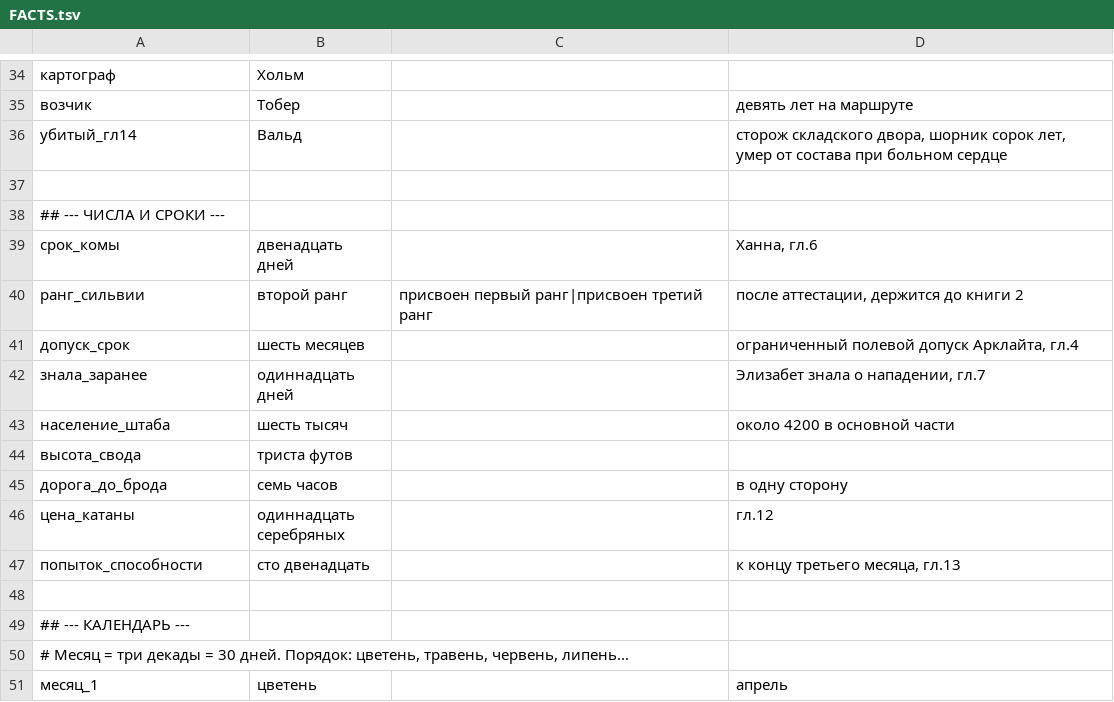
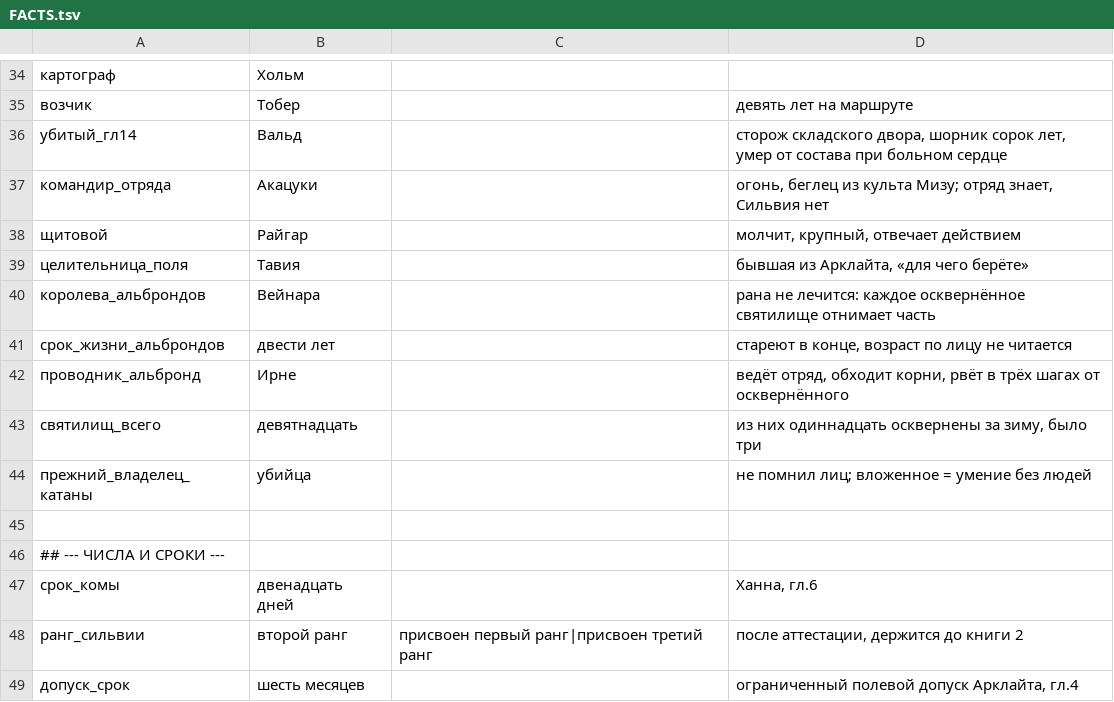
Before and after one commit to ovococjsjs-gif/shardsoftheabyss, a TSV file: 01-canon/FACTS.tsv, drawn as a sheet; only a part is shown, gaps mark what is left out; the shorter side is filled out with more unchanged rows; the diff names each change by its address in the sheet, - before the commit and + after, or states it on an @@ line.

Commit message:
Глава 15 «Дорога» — 7555 слов, начало арки 4. Канон: альбронды §11.1а, способность как инструмент
Co-authored-by: arena-agent <297053741+arena-agent@users.noreply.github.com>

```diff
--- a/01-canon/FACTS.tsv
+++ b/01-canon/FACTS.tsv
+row 37: командир_отряда | Акацуки |  | огонь, беглец из культа Мизу; отряд знает, Сильвия нет
+row 38: щитовой | Райгар |  | молчит, крупный, отвечает действием
+row 39: целительница_поля | Тавия |  | бывшая из Арклайта, «для чего берёте»
+row 40: королева_альброндов | Вейнара |  | рана не лечится: каждое осквернённое святилище отнимает часть
+row 41: срок_жизни_альброндов | двести лет |  | стареют в конце, возраст по лицу не читается
+row 42: проводник_альбронд | Ирне |  | ведёт отряд, обходит корни, рвёт в трёх шагах от осквернённого
+row 43: святилищ_всего | девятнадцать |  | из них одиннадцать осквернены за зиму, было три
+row 44: прежний_владелец_катаны | убийца |  | не помнил лиц; вложенное = умение без людей
```
Also changed, not shown: 6 other files.
